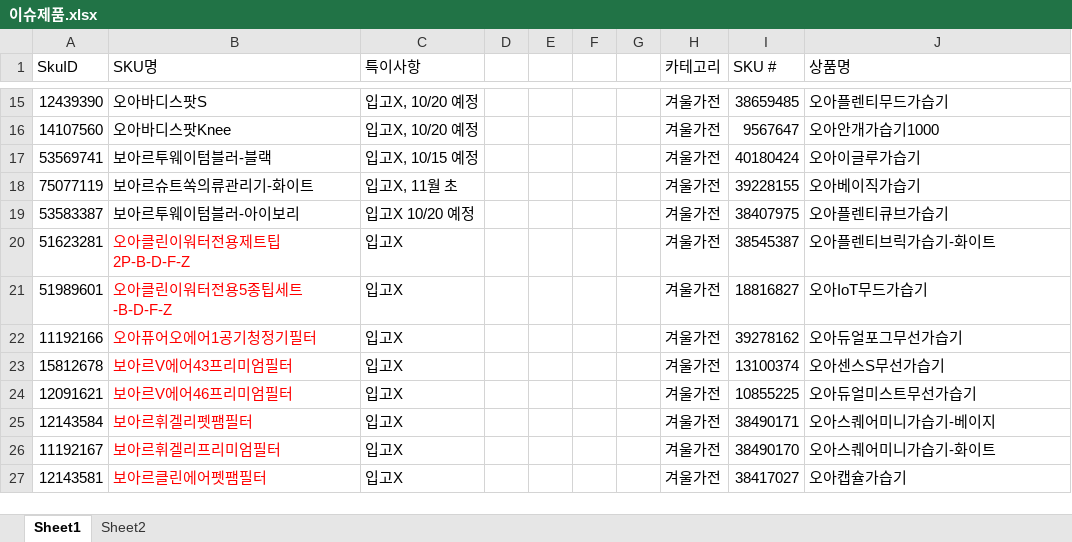
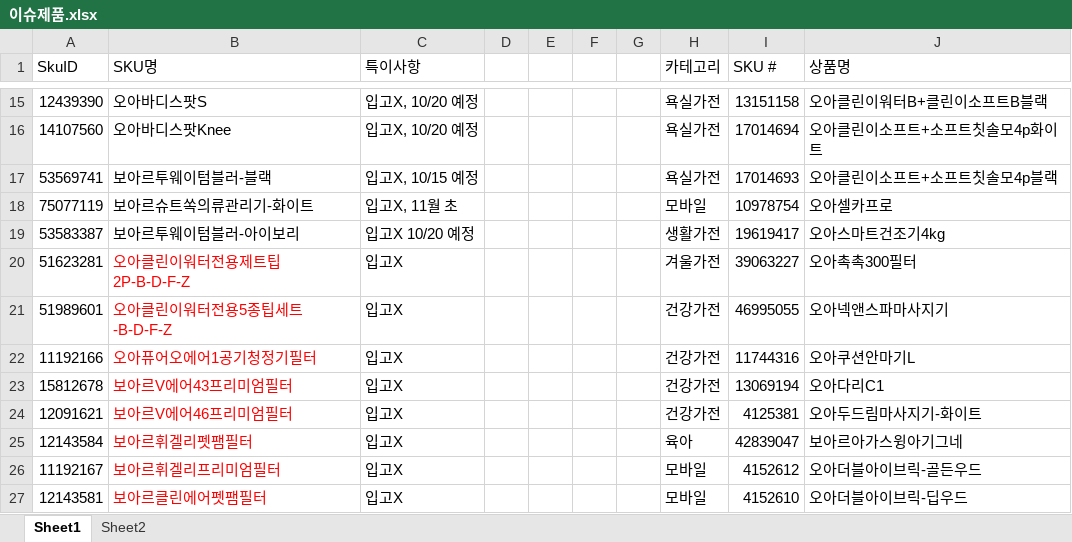
Before and after one commit to tolmjj10/coupang-po, an Excel workbook: data/이슈제품.xlsx, sheet Sheet1, drawn as a sheet; only a part is shown, gaps mark what is left out; values as stored, in another font and other column widths than the file's, no borders; conditional formats not drawn; the diff covers the shown part only; the diff names each change by its address in the sheet, - before the commit and + after, or states it on an @@ line.

```diff
--- a/data/이슈제품.xlsx (sheet Sheet1)
+++ b/data/이슈제품.xlsx (sheet Sheet1)
-H15:H17 (카테고리): 겨울가전
+H15:H17 (카테고리): 욕실가전
-I15 (SKU #): 38659485
+I15 (SKU #): 13151158
-J15 (상품명): 오아플렌티무드가습기
+J15 (상품명): 오아클린이워터B+클린이소프트B블랙
-I16 (SKU #): 9567647
+I16 (SKU #): 17014694
-J16 (상품명): 오아안개가습기1000
+J16 (상품명): 오아클린이소프트+소프트칫솔모4p화이트
-I17 (SKU #): 40180424
+I17 (SKU #): 17014693
-J17 (상품명): 오아이글루가습기
+J17 (상품명): 오아클린이소프트+소프트칫솔모4p블랙
-H18 (카테고리): 겨울가전
+H18 (카테고리): 모바일
-I18 (SKU #): 39228155
+I18 (SKU #): 10978754
-J18 (상품명): 오아베이직가습기
+J18 (상품명): 오아셀카프로
-H19 (카테고리): 겨울가전
+H19 (카테고리): 생활가전
-I19 (SKU #): 38407975
+I19 (SKU #): 19619417
-J19 (상품명): 오아플렌티큐브가습기
+J19 (상품명): 오아스마트건조기4kg
-I20 (SKU #): 38545387
+I20 (SKU #): 39063227
-J20 (상품명): 오아플렌티브릭가습기-화이트
+J20 (상품명): 오아촉촉300필터
-H21:H24 (카테고리): 겨울가전
+H21:H24 (카테고리): 건강가전
-I21 (SKU #): 18816827
+I21 (SKU #): 46995055
-J21 (상품명): 오아IoT무드가습기
+J21 (상품명): 오아넥앤스파마사지기
-I22 (SKU #): 39278162
+I22 (SKU #): 11744316
-J22 (상품명): 오아듀얼포그무선가습기
+J22 (상품명): 오아쿠션안마기L
-I23 (SKU #): 13100374
+I23 (SKU #): 13069194
-J23 (상품명): 오아센스S무선가습기
+J23 (상품명): 오아다리C1
-I24 (SKU #): 10855225
+I24 (SKU #): 4125381
-J24 (상품명): 오아듀얼미스트무선가습기
+J24 (상품명): 오아두드림마사지기-화이트
-H25 (카테고리): 겨울가전
+H25 (카테고리): 육아
-I25 (SKU #): 38490171
+I25 (SKU #): 42839047
-J25 (상품명): 오아스퀘어미니가습기-베이지
+J25 (상품명): 보아르아가스윙아기그네
-H26:H27 (카테고리): 겨울가전
+H26:H27 (카테고리): 모바일
-I26 (SKU #): 38490170
+I26 (SKU #): 4152612
-J26 (상품명): 오아스퀘어미니가습기-화이트
+J26 (상품명): 오아더블아이브릭-골든우드
-I27 (SKU #): 38417027
+I27 (SKU #): 4152610
-J27 (상품명): 오아캡슐가습기
+J27 (상품명): 오아더블아이브릭-딥우드
```
Also changed, not shown: 141 added rows, 112 removed rows, 293 moved rows and 157 edited cells elsewhere in this sheet.
